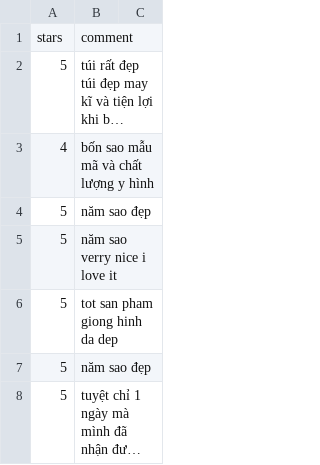
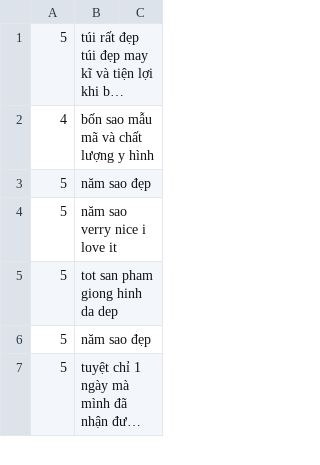
Before and after one commit to henryle97/lazada_comment_analysis, a CSV file: data/train.csv, drawn as a sheet; only a part is shown; long unchanged cells end in …; the diff names each change by its address in the sheet, - before the commit and + after, or states it on an @@ line.

Commit message:
clean data

```diff
--- a/data/train.csv
+++ b/data/train.csv
-row 1: stars | comment
```
Also changed, not shown: 9 other files.
